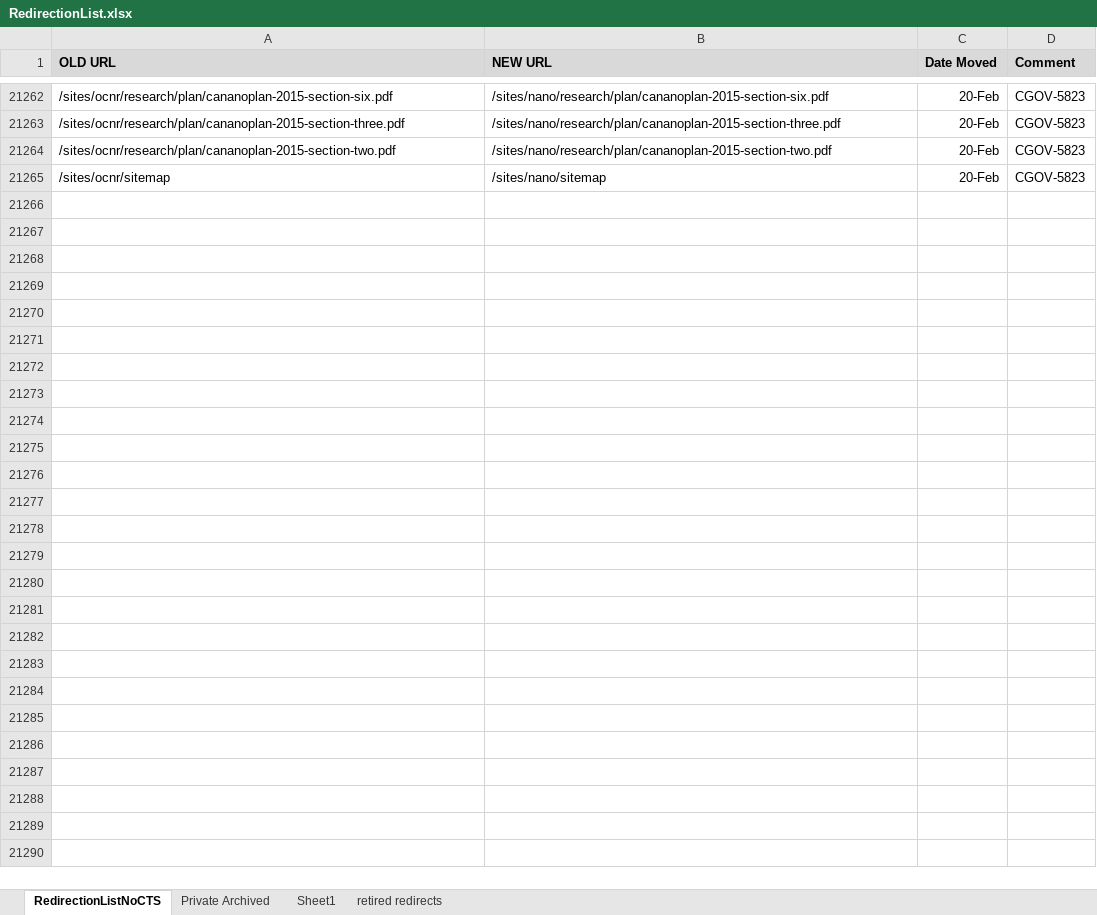
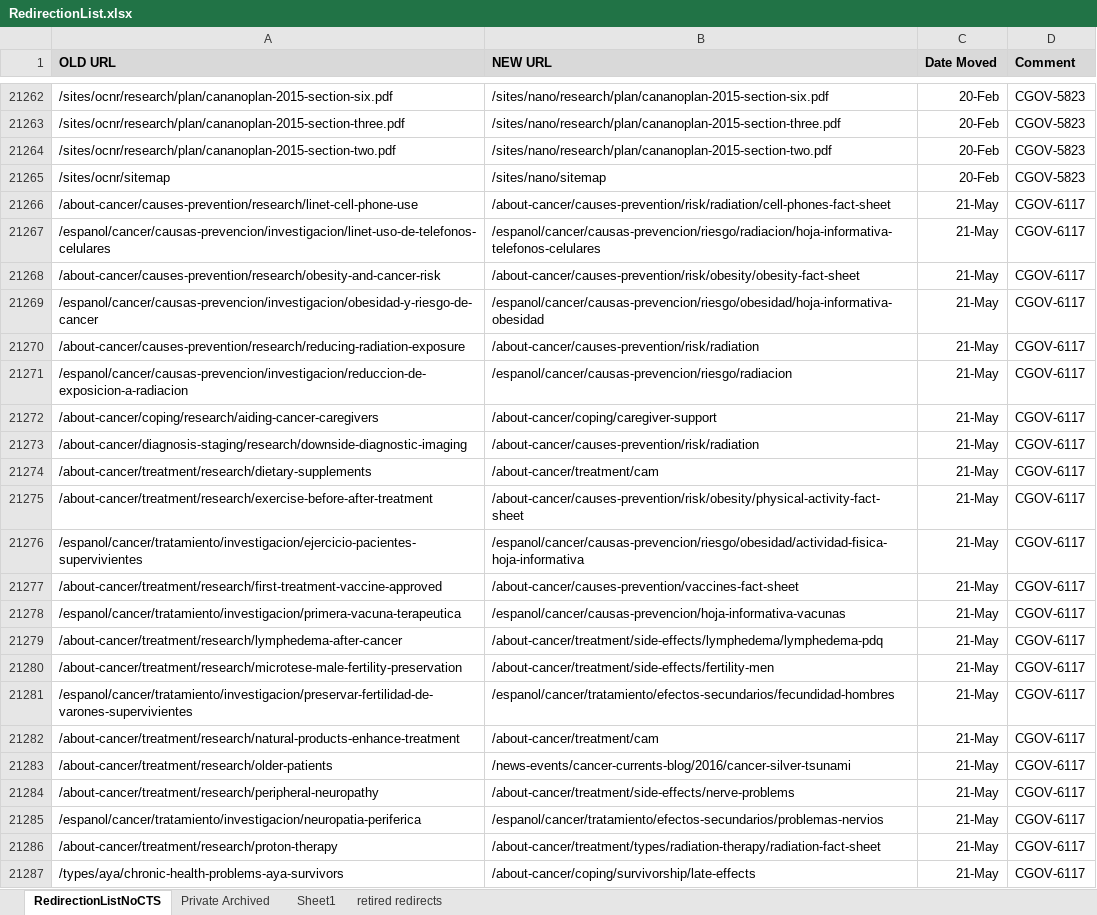
Before and after one commit to NCIOCPL/wcms-content, an Excel workbook: redirection-list/RedirectionList.xlsx, sheet RedirectionListNoCTS, drawn as a sheet; only a part is shown, gaps mark what is left out; values as stored, in another font and other column widths than the file's, no borders; conditional formats not drawn; the diff names each change by its address in the sheet, - before the commit and + after, or states it on an @@ line.

Commit message:
updates of redirects for research pages
CGOV-6117

```diff
--- a/redirection-list/RedirectionList.xlsx (sheet RedirectionListNoCTS)
+++ b/redirection-list/RedirectionList.xlsx (sheet RedirectionListNoCTS)
+row 21266: /about-cancer/causes-prevention/research/linet-cell-phone-use | /about-cancer/causes-prevention/risk/radiation/cell-phones-fact-sheet | 21-May | CGOV-6117
+row 21267: /espanol/cancer/causas-prevencion/investigacion/linet-uso-de-telefonos-celulares | /espanol/cancer/causas-prevencion/riesgo/radiacion/hoja-informativa-telefonos-celulares | 21-May | CGOV-6117
+row 21268: /about-cancer/causes-prevention/research/obesity-and-cancer-risk | /about-cancer/causes-prevention/risk/obesity/obesity-fact-sheet | 21-May | CGOV-6117
+row 21269: /espanol/cancer/causas-prevencion/investigacion/obesidad-y-riesgo-de-cancer | /espanol/cancer/causas-prevencion/riesgo/obesidad/hoja-informativa-obesidad | 21-May | CGOV-6117
+row 21270: /about-cancer/causes-prevention/research/reducing-radiation-exposure | /about-cancer/causes-prevention/risk/radiation | 21-May | CGOV-6117
+row 21271: /espanol/cancer/causas-prevencion/investigacion/reduccion-de-exposicion-a-radiacion | /espanol/cancer/causas-prevencion/riesgo/radiacion | 21-May | CGOV-6117
+row 21272: /about-cancer/coping/research/aiding-cancer-caregivers | /about-cancer/coping/caregiver-support | 21-May | CGOV-6117
+row 21273: /about-cancer/diagnosis-staging/research/downside-diagnostic-imaging | /about-cancer/causes-prevention/risk/radiation | 21-May | CGOV-6117
+row 21274: /about-cancer/treatment/research/dietary-supplements | /about-cancer/treatment/cam | 21-May | CGOV-6117
+row 21275: /about-cancer/treatment/research/exercise-before-after-treatment | /about-cancer/causes-prevention/risk/obesity/physical-activity-fact-sheet | 21-May | CGOV-6117
+row 21276: /espanol/cancer/tratamiento/investigacion/ejercicio-pacientes-supervivientes | /espanol/cancer/causas-prevencion/riesgo/obesidad/actividad-fisica-hoja-informativa | 21-May | CGOV-6117
+row 21277: /about-cancer/treatment/research/first-treatment-vaccine-approved | /about-cancer/causes-prevention/vaccines-fact-sheet | 21-May | CGOV-6117
+row 21278: /espanol/cancer/tratamiento/investigacion/primera-vacuna-terapeutica | /espanol/cancer/causas-prevencion/hoja-informativa-vacunas | 21-May | CGOV-6117
+row 21279: /about-cancer/treatment/research/lymphedema-after-cancer | /about-cancer/treatment/side-effects/lymphedema/lymphedema-pdq | 21-May | CGOV-6117
+row 21280: /about-cancer/treatment/research/microtese-male-fertility-preservation | /about-cancer/treatment/side-effects/fertility-men | 21-May | CGOV-6117
+row 21281: /espanol/cancer/tratamiento/investigacion/preservar-fertilidad-de-varones-supervivientes | /espanol/cancer/tratamiento/efectos-secundarios/fecundidad-hombres | 21-May | CGOV-6117
+row 21282: /about-cancer/treatment/research/natural-products-enhance-treatment | /about-cancer/treatment/cam | 21-May | CGOV-6117
+row 21283: /about-cancer/treatment/research/older-patients | /news-events/cancer-currents-blog/2016/cancer-silver-tsunami | 21-May | CGOV-6117
+row 21284: /about-cancer/treatment/research/peripheral-neuropathy | /about-cancer/treatment/side-effects/nerve-problems | 21-May | CGOV-6117
+row 21285: /espanol/cancer/tratamiento/investigacion/neuropatia-periferica | /espanol/cancer/tratamiento/efectos-secundarios/problemas-nervios | 21-May | CGOV-6117
+row 21286: /about-cancer/treatment/research/proton-therapy | /about-cancer/treatment/types/radiation-therapy/radiation-fact-sheet | 21-May | CGOV-6117
+row 21287: /types/aya/chronic-health-problems-aya-survivors | /about-cancer/coping/survivorship/late-effects | 21-May | CGOV-6117
```
Also changed, not shown: 1 other file.
